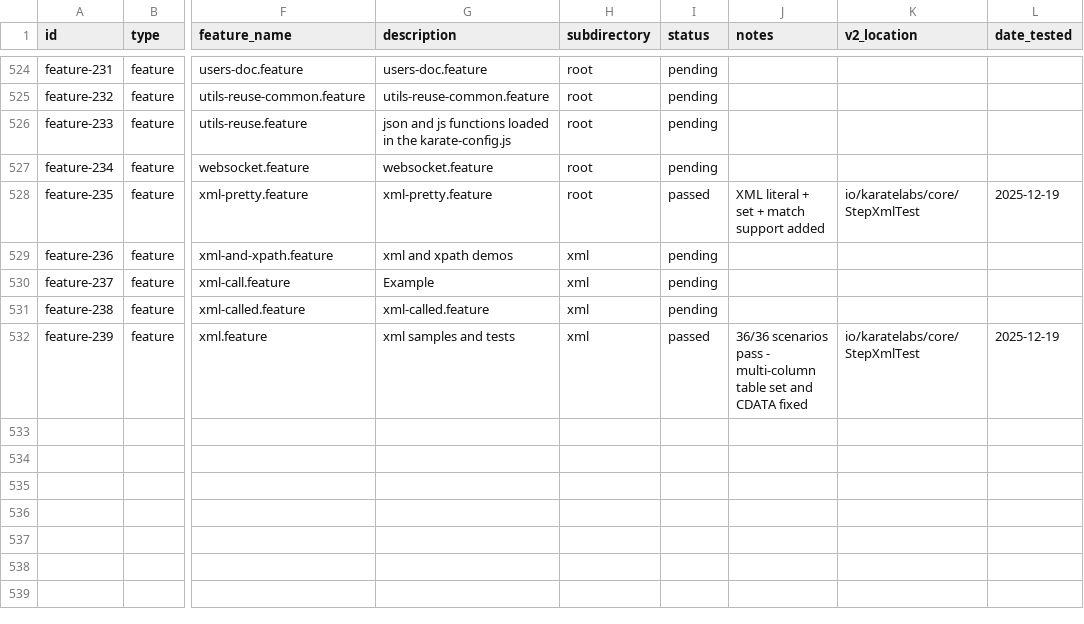
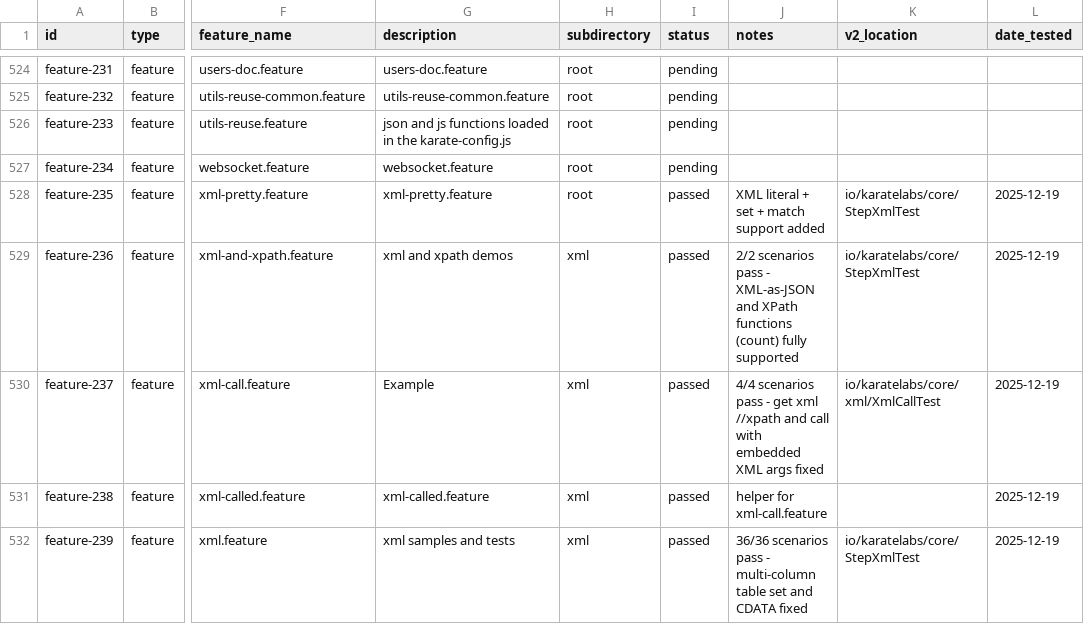
Before and after one commit to karatelabs/karate-v2, a CSV file: docs/V1_BASELINE.csv, drawn as a sheet; only a part is shown, gaps mark what is left out; the diff names each change by its address in the sheet, - before the commit and + after, or states it on an @@ line.

```diff
--- a/docs/V1_BASELINE.csv
+++ b/docs/V1_BASELINE.csv
-I529:I531 (status): pending
+I529:I531 (status): passed
-J529 (notes): (empty)
+J529 (notes): 2/2 scenarios pass - XML-as-JSON and XPath functions (count) fully supported
-K529 (v2_location): (empty)
+K529 (v2_location): io/karatelabs/core/StepXmlTest
-L529:L531 (date_tested): (empty)
+L529:L531 (date_tested): 2025-12-19
-J530 (notes): (empty)
+J530 (notes): 4/4 scenarios pass - get xml //xpath and call with embedded XML args fixed
-K530 (v2_location): (empty)
+K530 (v2_location): io/karatelabs/core/xml/XmlCallTest
-J531 (notes): (empty)
+J531 (notes): helper for xml-call.feature
```
Also changed, not shown: 6 other files.
